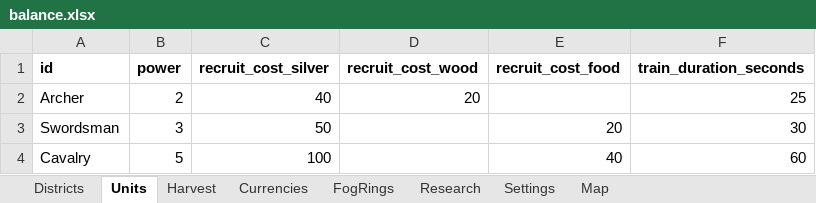
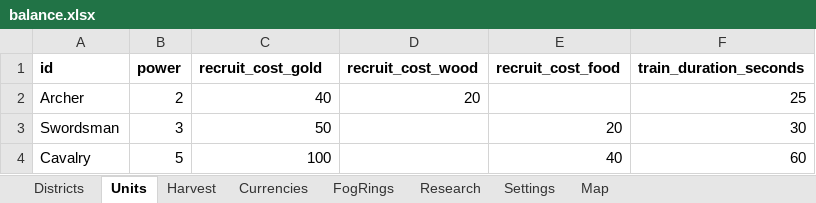
Before and after one commit to LadisCodi/kingdom, an Excel workbook: balance/balance.xlsx, sheet Units, drawn as a sheet; values as stored, in another font and other column widths than the file's, no borders; the diff names each change by its address in the sheet, - before the commit and + after, or states it on an @@ line.

```diff
--- a/balance/balance.xlsx (sheet Units)
+++ b/balance/balance.xlsx (sheet Units)
-C1: recruit_cost_silver
+C1: recruit_cost_gold
```
Also changed, not shown: sheet Currencies, sheet Settings, sheet Districts, sheet Research, 29 other files.
